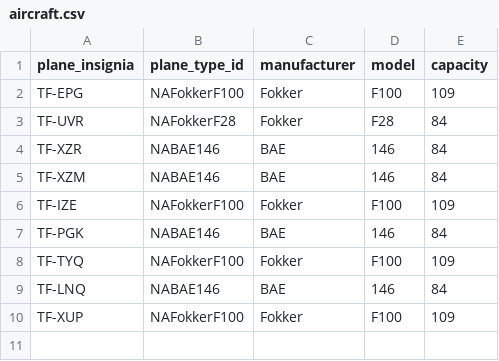
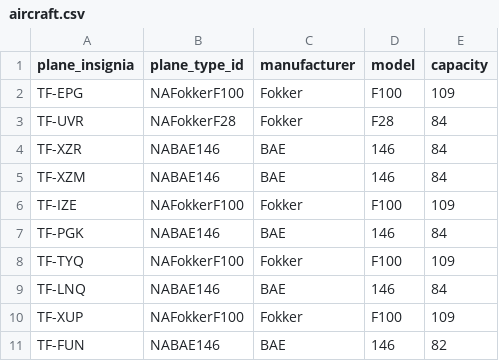
Before and after one commit to LarusThor/NaN-Air-Verklegt-1, a CSV file: files/aircraft.csv, drawn as a sheet.

Commit message:
CSV

```diff
--- a/files/aircraft.csv
+++ b/files/aircraft.csv
@@ -10 +10,2 @@ TF-LNQ,NABAE146,BAE,146,84
 TF-XUP,NAFokkerF100,Fokker,F100,109
+TF-FUN,NABAE146,BAE,146,82
```
